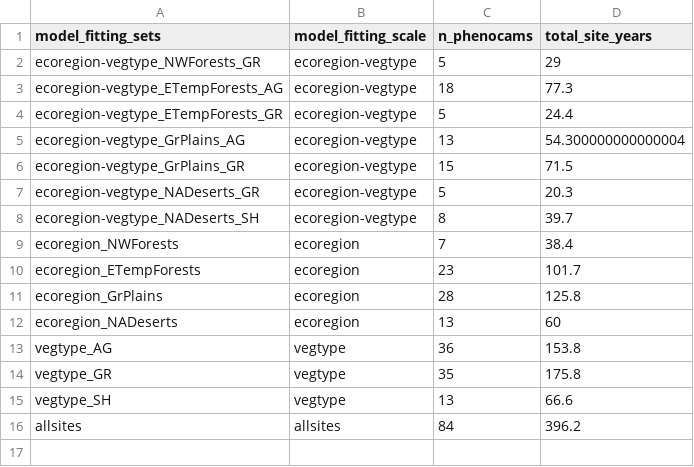
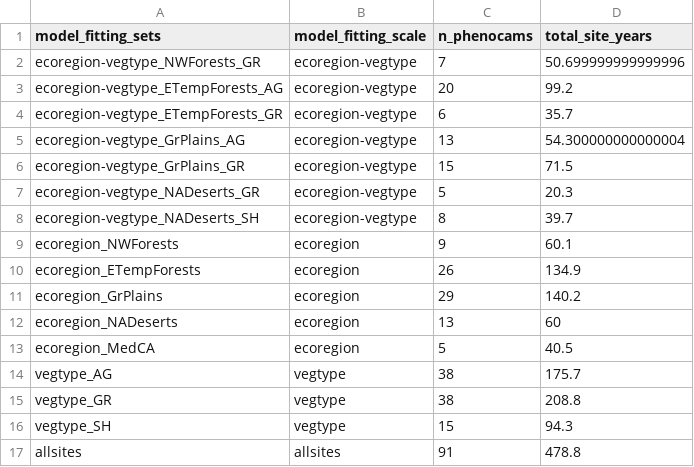
Before and after one commit to sdtaylor/PhenograssReplication, a CSV file: model_fitting_set_info/fitting_sets.csv, drawn as a sheet.

```diff
--- a/model_fitting_set_info/fitting_sets.csv
+++ b/model_fitting_set_info/fitting_sets.csv
@@ -1,5 +1,5 @@
 model_fitting_sets,model_fitting_scale,n_phenocams,total_site_years
-ecoregion-vegtype_NWForests_GR,ecoregion-vegtype,5,29
-ecoregion-vegtype_ETempForests_AG,ecoregion-vegtype,18,77.3
-ecoregion-vegtype_ETempForests_GR,ecoregion-vegtype,5,24.4
+ecoregion-vegtype_NWForests_GR,ecoregion-vegtype,7,50.699999999999996
+ecoregion-vegtype_ETempForests_AG,ecoregion-vegtype,20,99.2
+ecoregion-vegtype_ETempForests_GR,ecoregion-vegtype,6,35.7
 ecoregion-vegtype_GrPlains_AG,ecoregion-vegtype,13,54.300000000000004
@@ -8,9 +8,10 @@ ecoregion-vegtype_NADeserts_GR,ecoregion-vegtype,5,20.3
 ecoregion-vegtype_NADeserts_SH,ecoregion-vegtype,8,39.7
-ecoregion_NWForests,ecoregion,7,38.4
-ecoregion_ETempForests,ecoregion,23,101.7
-ecoregion_GrPlains,ecoregion,28,125.8
+ecoregion_NWForests,ecoregion,9,60.1
+ecoregion_ETempForests,ecoregion,26,134.9
+ecoregion_GrPlains,ecoregion,29,140.2
 ecoregion_NADeserts,ecoregion,13,60
-vegtype_AG,vegtype,36,153.8
-vegtype_GR,vegtype,35,175.8
-vegtype_SH,vegtype,13,66.6
-allsites,allsites,84,396.2
+ecoregion_MedCA,ecoregion,5,40.5
+vegtype_AG,vegtype,38,175.7
+vegtype_GR,vegtype,38,208.8
+vegtype_SH,vegtype,15,94.3
+allsites,allsites,91,478.8
```
Also changed, not shown: model_fitting_set_info/fitting_set_assignments.csv.
